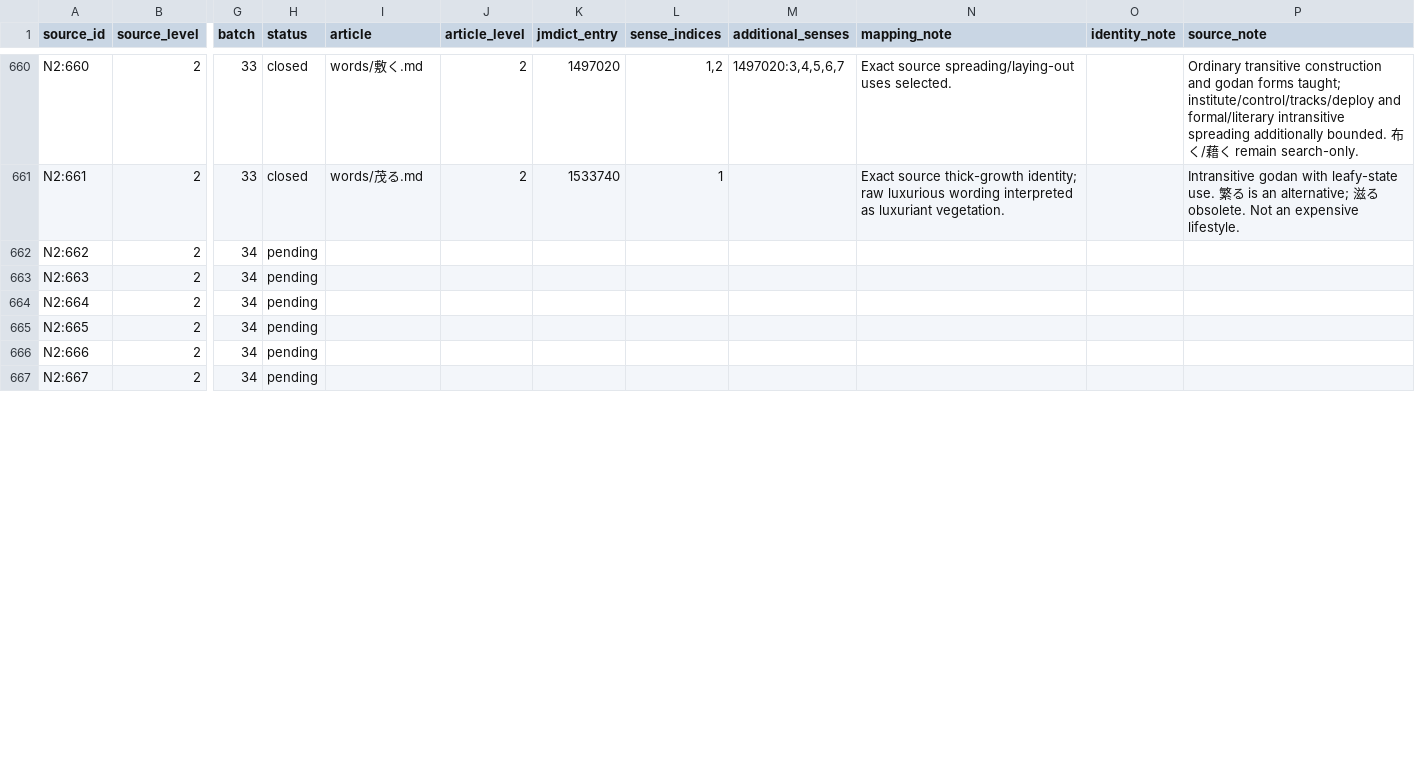
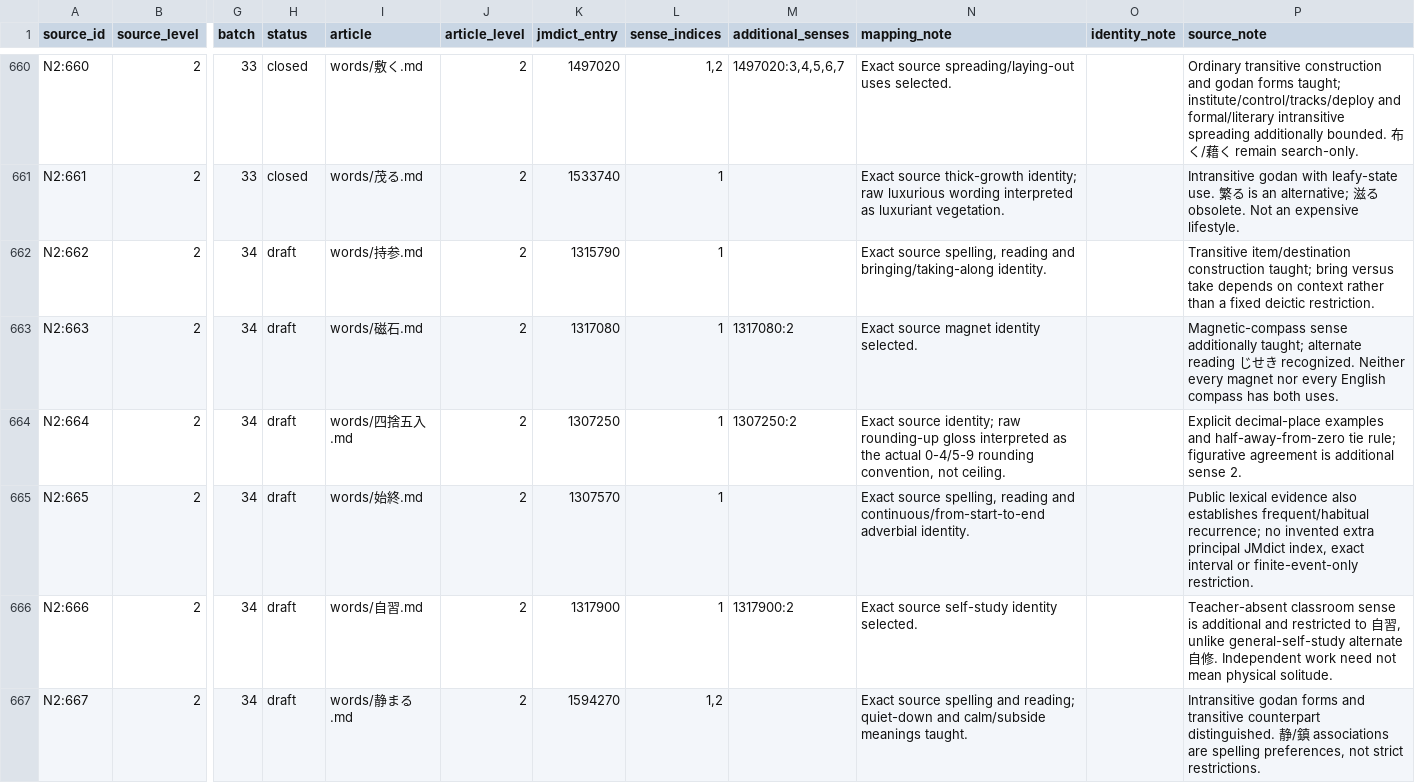
Before and after one commit to stop-cran/learning-japanese, a TSV file: docs/n2-vocabulary-sources.tsv, drawn as a sheet; only a part is shown, gaps mark what is left out; the diff covers the shown part only; the diff names each change by its address in the sheet, - before the commit and + after, or states it on an @@ line.

```diff
--- a/docs/n2-vocabulary-sources.tsv
+++ b/docs/n2-vocabulary-sources.tsv
-H662:H667 (status): pending
+H662:H667 (status): draft
-I662 (article): (empty)
+I662 (article): words/持参.md
-J662:J667 (article_level): (empty)
+J662:J667 (article_level): 2
-K662 (jmdict_entry): (empty)
+K662 (jmdict_entry): 1315790
-L662:L666 (sense_indices): (empty)
+L662:L666 (sense_indices): 1
-N662 (mapping_note): (empty)
+N662 (mapping_note): Exact source spelling, reading and bringing/taking-along identity.
-P662 (source_note): (empty)
+P662 (source_note): Transitive item/destination construction taught; bring versus take depends on context rather than a fixed deictic restriction.
-I663 (article): (empty)
+I663 (article): words/磁石.md
-K663 (jmdict_entry): (empty)
+K663 (jmdict_entry): 1317080
-M663 (additional_senses): (empty)
+M663 (additional_senses): 1317080:2
-N663 (mapping_note): (empty)
+N663 (mapping_note): Exact source magnet identity selected.
-P663 (source_note): (empty)
+P663 (source_note): Magnetic-compass sense additionally taught; alternate reading じせき recognized. Neither every magnet nor every English compass has both uses.
-I664 (article): (empty)
+I664 (article): words/四捨五入.md
-K664 (jmdict_entry): (empty)
+K664 (jmdict_entry): 1307250
-M664 (additional_senses): (empty)
+M664 (additional_senses): 1307250:2
-N664 (mapping_note): (empty)
+N664 (mapping_note): Exact source identity; raw rounding-up gloss interpreted as the actual 0-4/5-9 rounding convention, not ceiling.
-P664 (source_note): (empty)
+P664 (source_note): Explicit decimal-place examples and half-away-from-zero tie rule; figurative agreement is additional sense 2.
-I665 (article): (empty)
+I665 (article): words/始終.md
-K665 (jmdict_entry): (empty)
+K665 (jmdict_entry): 1307570
-N665 (mapping_note): (empty)
+N665 (mapping_note): Exact source spelling, reading and continuous/from-start-to-end adverbial identity.
-P665 (source_note): (empty)
+P665 (source_note): Public lexical evidence also establishes frequent/habitual recurrence; no invented extra principal JMdict index, exact interval or finite-event-only restriction.
-I666 (article): (empty)
+I666 (article): words/自習.md
-K666 (jmdict_entry): (empty)
+K666 (jmdict_entry): 1317900
-M666 (additional_senses): (empty)
+M666 (additional_senses): 1317900:2
-N666 (mapping_note): (empty)
+N666 (mapping_note): Exact source self-study identity selected.
-P666 (source_note): (empty)
+P666 (source_note): Teacher-absent classroom sense is additional and restricted to 自習, unlike general-self-study alternate 自修. Independent work need not mean physical solitude.
-I667 (article): (empty)
+I667 (article): words/静まる.md
-K667 (jmdict_entry): (empty)
+K667 (jmdict_entry): 1594270
-L667 (sense_indices): (empty)
+L667 (sense_indices): 1,2
-N667 (mapping_note): (empty)
+N667 (mapping_note): Exact source spelling and reading; quiet-down and calm/subside meanings taught.
-P667 (source_note): (empty)
+P667 (source_note): Intransitive godan forms and transitive counterpart distinguished. 静/鎮 associations are spelling preferences, not strict restrictions.
```
Also changed, not shown: 102 edited cells elsewhere in this file, 29 other files.
